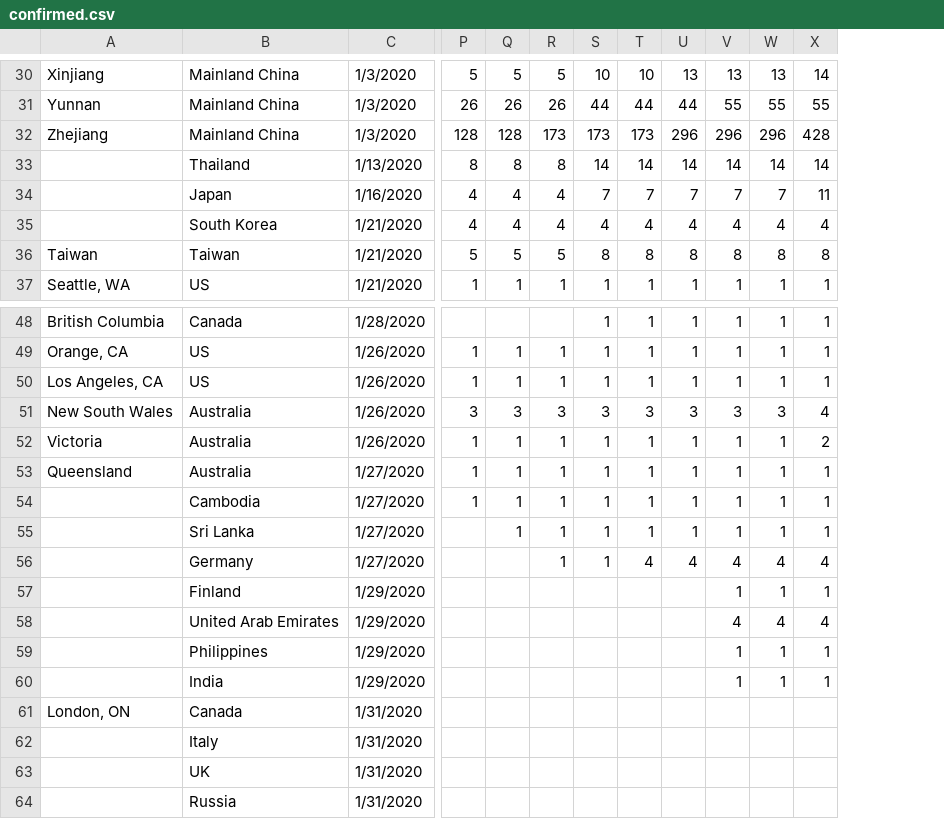
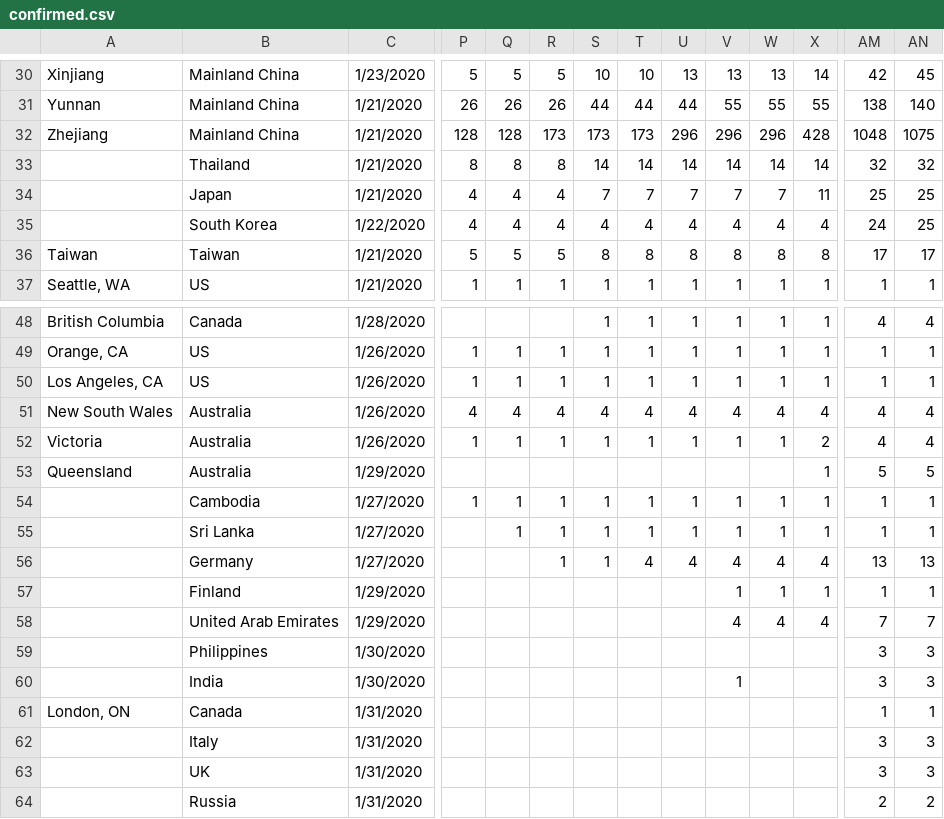
Before and after one commit to Sam-C/trackingcoronavirus.com, a CSV file: csv/confirmed.csv, drawn as a sheet; only a part is shown, gaps mark what is left out; the diff covers the shown part only; the diff names each change by its address in the sheet, - before the commit and + after, or states it on an @@ line.

```diff
--- a/csv/confirmed.csv
+++ b/csv/confirmed.csv
+column AM, rows 30-37: 42 | 138 | 1048 | 32 | 25 | 24 | 17 | 1; rows 48-64: 4 | 1 | 1 | 4 | 4 | 5 | 1 | 1 | 13 | 1 | 7 | 3 | 3 | 1 | 3 | 3 | 2
+column AN, rows 30-37: 45 | 140 | 1075 | 32 | 25 | 25 | 17 | 1; rows 48-64: 4 | 1 | 1 | 4 | 4 | 5 | 1 | 1 | 13 | 1 | 7 | 3 | 3 | 1 | 3 | 3 | 2
-C30: 1/3/2020
+C30: 1/23/2020
-C31:C32: 1/3/2020
+C31:C32: 1/21/2020
-C33: 1/13/2020
+C33: 1/21/2020
-C34: 1/16/2020
+C34: 1/21/2020
-C35: 1/21/2020
+C35: 1/22/2020
-P51: 3
+P51: 4
-Q51: 3
+Q51: 4
-R51: 3
+R51: 4
-S51: 3
+S51: 4
-T51: 3
+T51: 4
-U51: 3
+U51: 4
-V51: 3
+V51: 4
-W51: 3
+W51: 4
-C53: 1/27/2020
+C53: 1/29/2020
-P53: 1
+P53: (empty)
-Q53: 1
+Q53: (empty)
-R53: 1
+R53: (empty)
-S53: 1
+S53: (empty)
-T53: 1
+T53: (empty)
-U53: 1
+U53: (empty)
-V53: 1
+V53: (empty)
-W53: 1
+W53: (empty)
-C59:C60: 1/29/2020
+C59:C60: 1/30/2020
-V59: 1
+V59: (empty)
-W59:W60: 1
+W59:W60: (empty)
-X59:X60: 1
+X59:X60: (empty)
```
Also changed, not shown: 27 edited cells elsewhere in this file, csv/death.csv, csv/recovered.csv, 1 other file.
